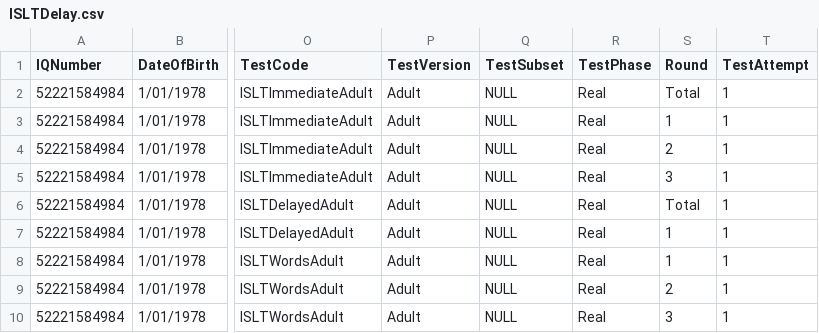
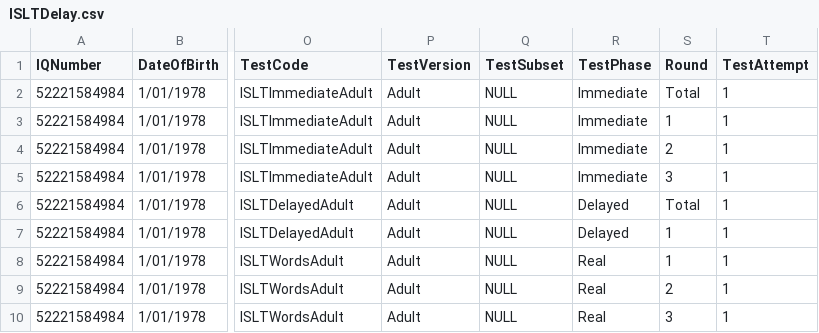
Before and after one commit to zchekir/dll, a CSV file: eSourcePlatform/CSP/csv/ISLTDelay.csv, drawn as a sheet; only a part is shown, gaps mark what is left out; the diff names each change by its address in the sheet, - before the commit and + after, or states it on an @@ line.

```diff
--- a/eSourcePlatform/CSP/csv/ISLTDelay.csv
+++ b/eSourcePlatform/CSP/csv/ISLTDelay.csv
-R2:R5 (TestPhase): Real
+R2:R5 (TestPhase): Immediate
-R6:R7 (TestPhase): Real
+R6:R7 (TestPhase): Delayed
```
Also changed, not shown: eSourcePlatform/CSP/csv/BatteryOne.csv, eSourcePlatform/CSP/csv/ISLTRecog.csv, 11 other files.
